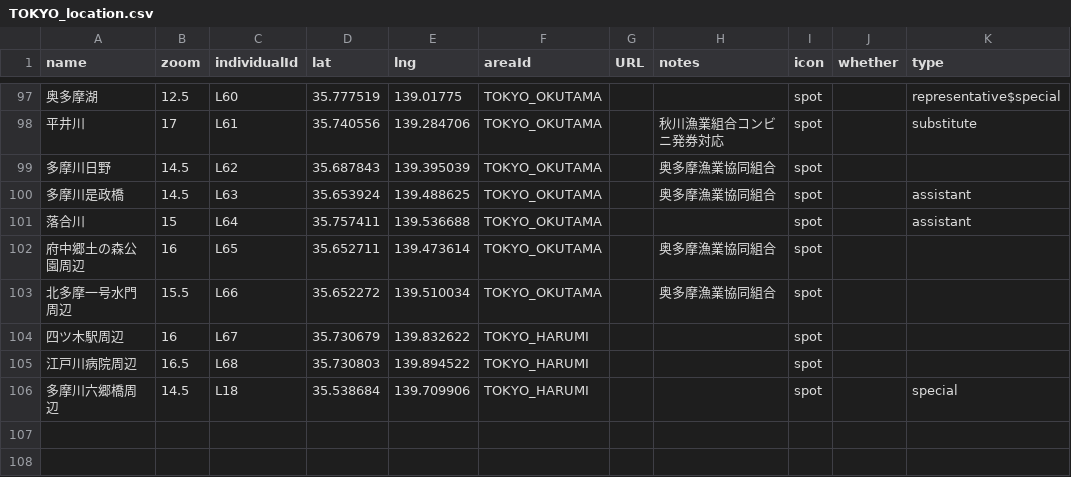
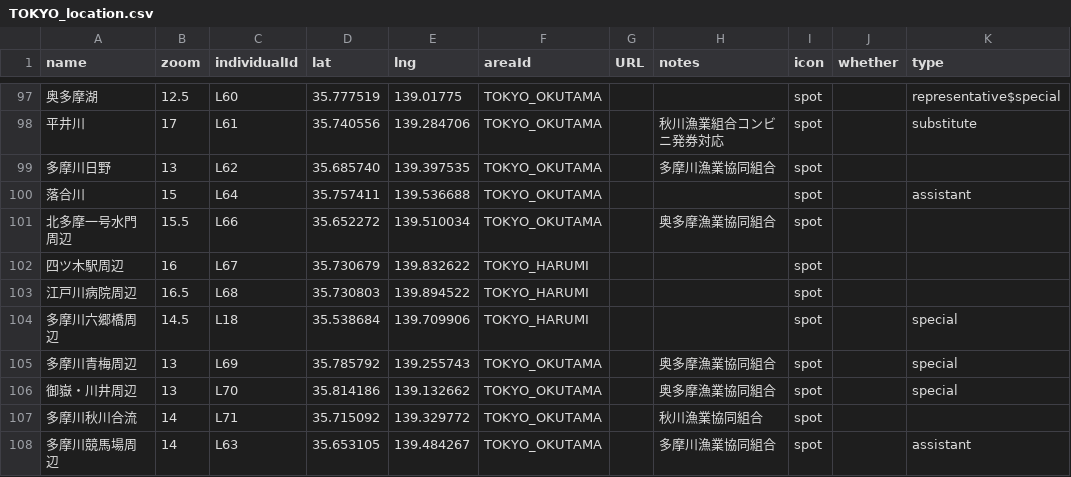
Before and after one commit to 4476barebare/MAP-, a CSV file: KANTO/TOKYO_location.csv, drawn as a sheet; only a part is shown, gaps mark what is left out; removed rows and columns are numbered as before the commit, all else as after; the diff names each change by its address in the sheet, - before the commit and + after, or states it on an @@ line.

```diff
--- a/KANTO/TOKYO_location.csv
+++ b/KANTO/TOKYO_location.csv
-B99 (zoom): 14.5
+B99 (zoom): 13
-D99 (lat): 35.687843
+D99 (lat): 35.685740
-E99 (lng): 139.395039
+E99 (lng): 139.397535
-H99 (notes): 奥多摩漁業協同組合
+H99 (notes): 多摩川漁業協同組合
-row 100: 多摩川是政橋 | 14.5 | L63 | 35.653924 | 139.488625 | TOKYO_OKUTAMA |  | 奥多摩漁業協同組合 | spot |  | assistant
-row 102: 府中郷土の森公園周辺 | 16 | L65 | 35.652711 | 139.473614 | TOKYO_OKUTAMA |  | 奥多摩漁業協同組合 | spot
+row 105: 多摩川青梅周辺 | 13 | L69 | 35.785792 | 139.255743 | TOKYO_OKUTAMA |  | 奥多摩漁業協同組合 | spot |  | special
+row 106: 御嶽・川井周辺 | 13 | L70 | 35.814186 | 139.132662 | TOKYO_OKUTAMA |  | 奥多摩漁業協同組合 | spot |  | special
+row 107: 多摩川秋川合流 | 14 | L71 | 35.715092 | 139.329772 | TOKYO_OKUTAMA |  | 秋川漁業協同組合 | spot
+row 108: 多摩川競馬場周辺 | 14 | L63 | 35.653105 | 139.484267 | TOKYO_OKUTAMA |  | 多摩川漁業協同組合 | spot |  | assistant
```
Also changed, not shown: KANTO/KANAGAWA_location.csv, KANTO/TOKYO_fish.csv, 1 other file.
